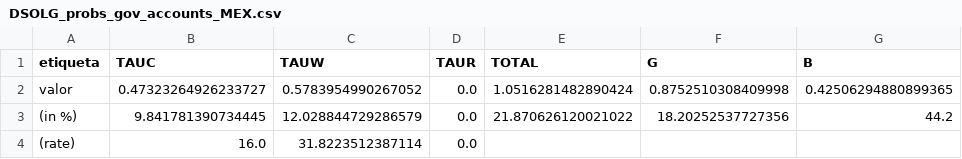
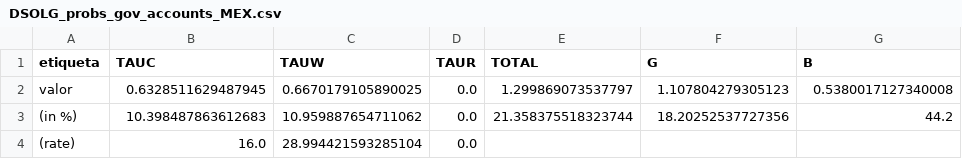
Before and after one commit to milocortes/olg_egtp, a CSV file: src/julia/programas/ch11/prog11_02/calibrados/output/csvs/MEX/DSOLG_probs_gov_accounts_MEX.csv, drawn as a sheet.

```diff
--- a/src/julia/programas/ch11/prog11_02/calibrados/output/csvs/MEX/DSOLG_probs_gov_accounts_MEX.csv
+++ b/src/julia/programas/ch11/prog11_02/calibrados/output/csvs/MEX/DSOLG_probs_gov_accounts_MEX.csv
@@ -1,4 +1,4 @@
 etiqueta,TAUC,TAUW,TAUR,TOTAL,G,B
-valor,0.47323264926233727,0.5783954990267052,0.0,1.0516281482890424,0.8752510308409998,0.42506294880899365
-(in %),9.841781390734445,12.028844729286579,0.0,21.870626120021022,18.20252537727356,44.2
-(rate),16.0,31.8223512387114,0.0,,,
+valor,0.6328511629487945,0.6670179105890025,0.0,1.299869073537797,1.107804279305123,0.5380017127340008
+(in %),10.398487863612683,10.959887654711062,0.0,21.358375518323744,18.20252537727356,44.2
+(rate),16.0,28.994421593285104,0.0,,,
```
Also changed, not shown: src/julia/programas/ch11/prog11_02/calibrados/output/csvs/CRI/DSOLG_probs_OLG_params_CRI.csv, src/julia/programas/ch11/prog11_02/calibrados/output/csvs/CRI/DSOLG_probs_OLG_params_by_cohort_CRI.csv, 13 other files.
